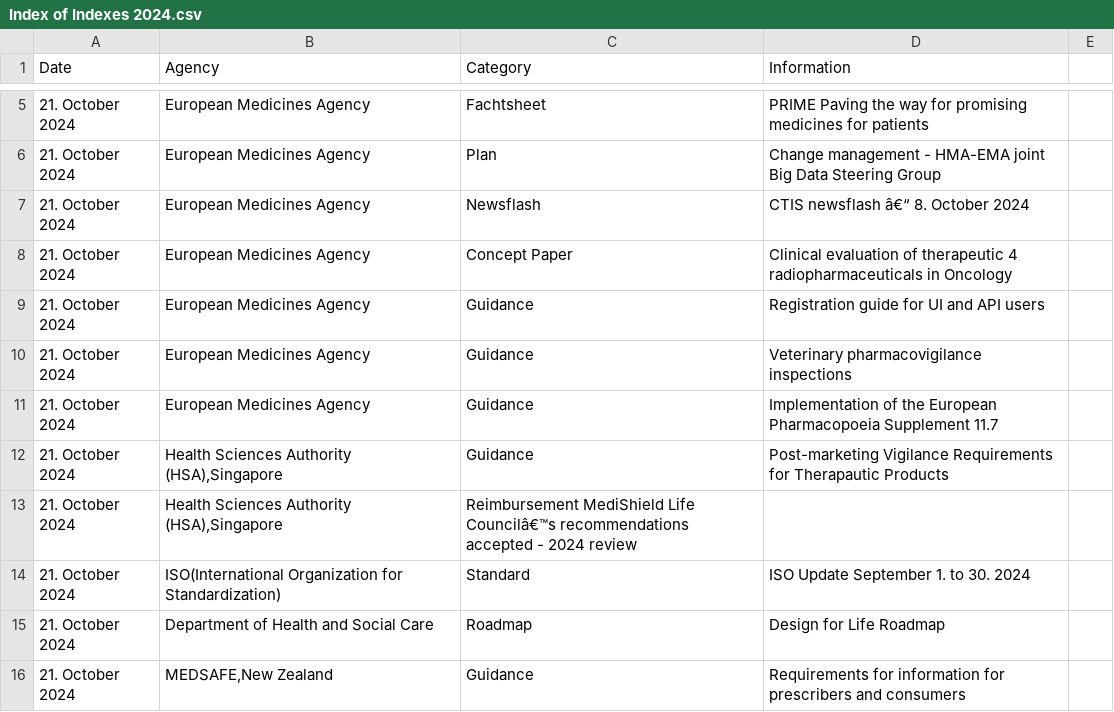
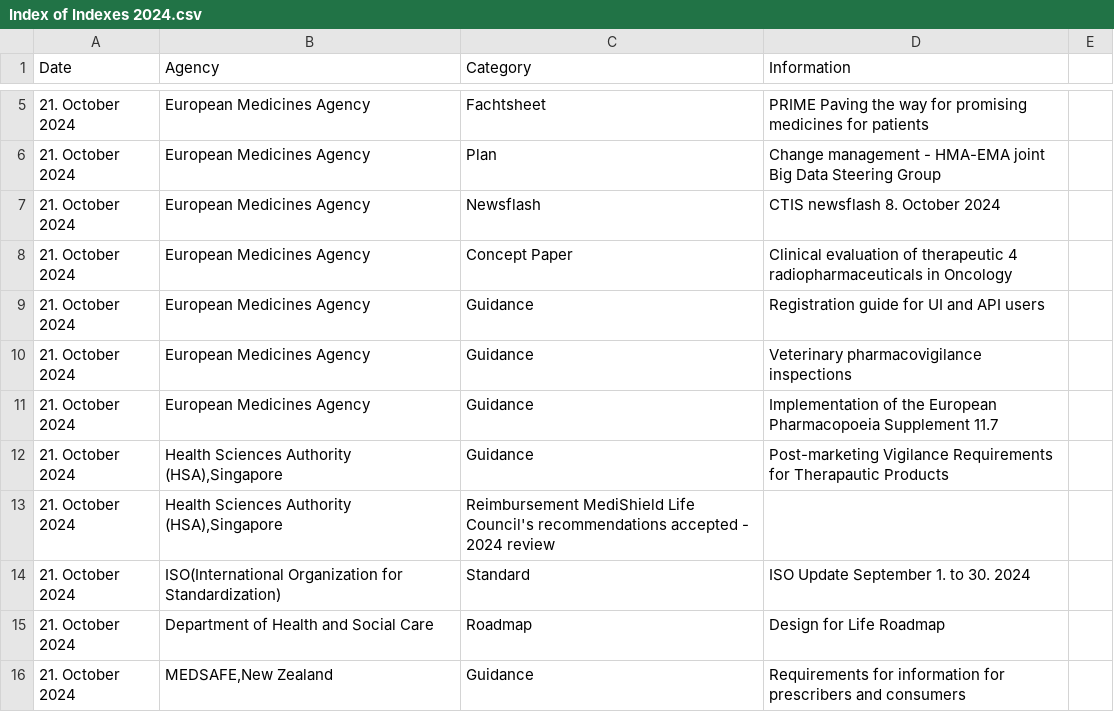
Before and after one commit to MartinCKing/Index-of-Indexes-2024, a CSV file: Index of Indexes 2024.csv, drawn as a sheet; only a part is shown, gaps mark what is left out.

Commit message:
Update Index of Indexes 2024.csv

```diff
--- a/Index of Indexes 2024.csv
+++ b/Index of Indexes 2024.csv
@@ -6,3 +6,3 @@ Date,Agency,Category,Information
 21. October 2024,European Medicines Agency,Plan,Change management - HMA-EMA joint Big Data Steering Group
-21. October 2024,European Medicines Agency,Newsflash,CTIS newsflash â€“ 8. October 2024
+21. October 2024,European Medicines Agency,Newsflash,CTIS newsflash 8. October 2024
 21. October 2024,European Medicines Agency,Concept Paper,Clinical evaluation of therapeutic 4 radiopharmaceuticals in Oncology
@@ -12,3 +12,3 @@ Date,Agency,Category,Information
 21. October 2024,"Health Sciences Authority (HSA),Singapore",Guidance,Post-marketing Vigilance Requirements for Therapautic Products
-21. October 2024,"Health Sciences Authority (HSA),Singapore",Reimbursement	MediShield Life Councilâ€™s recommendations accepted - 2024 review
+21. October 2024,"Health Sciences Authority (HSA),Singapore",Reimbursement MediShield Life Council's recommendations accepted - 2024 review
 21. October 2024,ISO(International Organization for Standardization),Standard,ISO Update September 1. to 30. 2024
```
